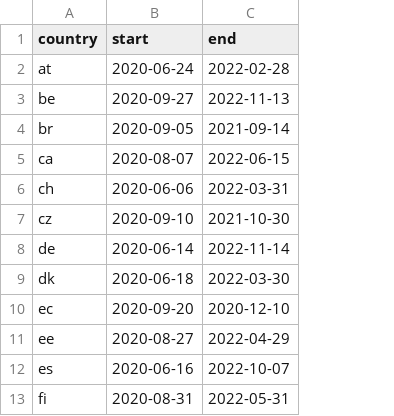
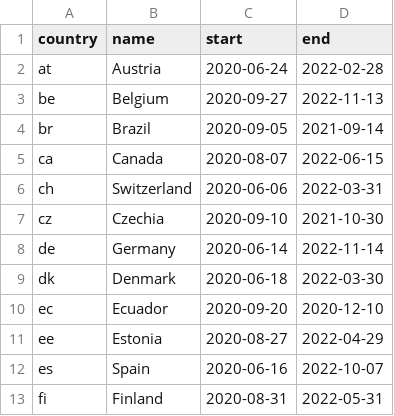
Before and after one commit to sftcd/tek_transparency, a CSV file: begin-end.csv, drawn as a sheet; only a part is shown; the diff names each change by its address in the sheet, - before the commit and + after, or states it on an @@ line.

```diff
--- a/begin-end.csv
+++ b/begin-end.csv
+column B (name), rows 2-13: Austria | Belgium | Brazil | Canada | Switzerland | Czechia | Germany | Denmark | Ecuador | Estonia | Spain | Finland
```
Also changed, not shown: 1 other file.
